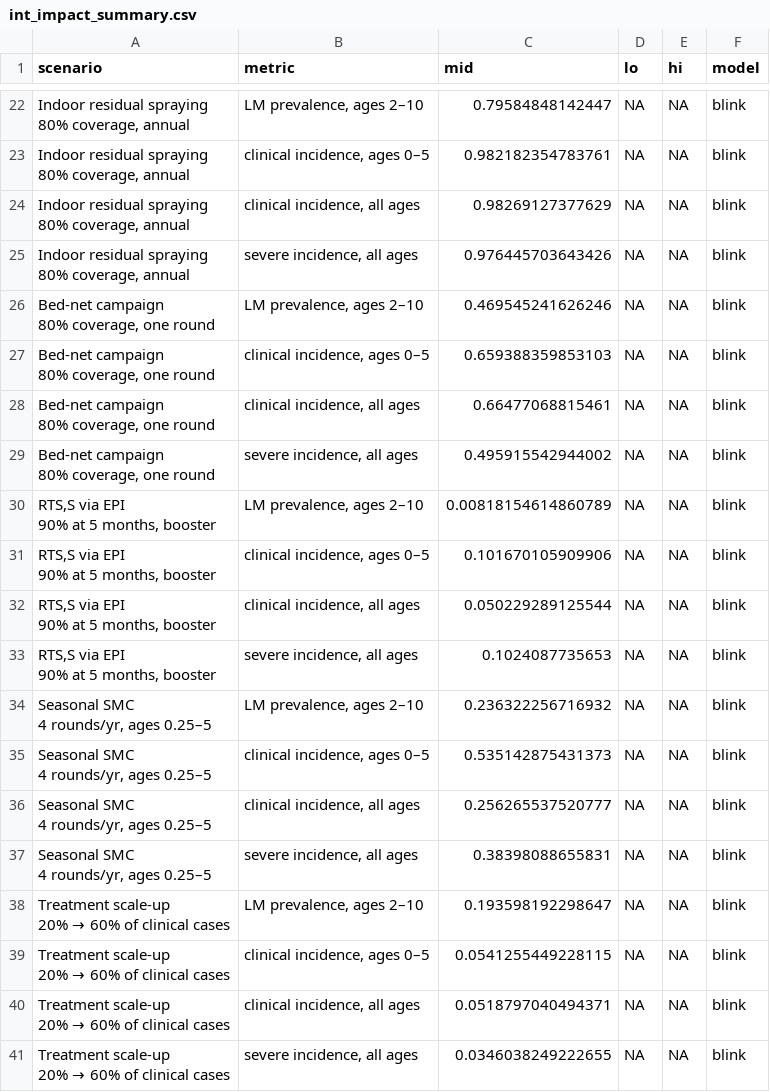
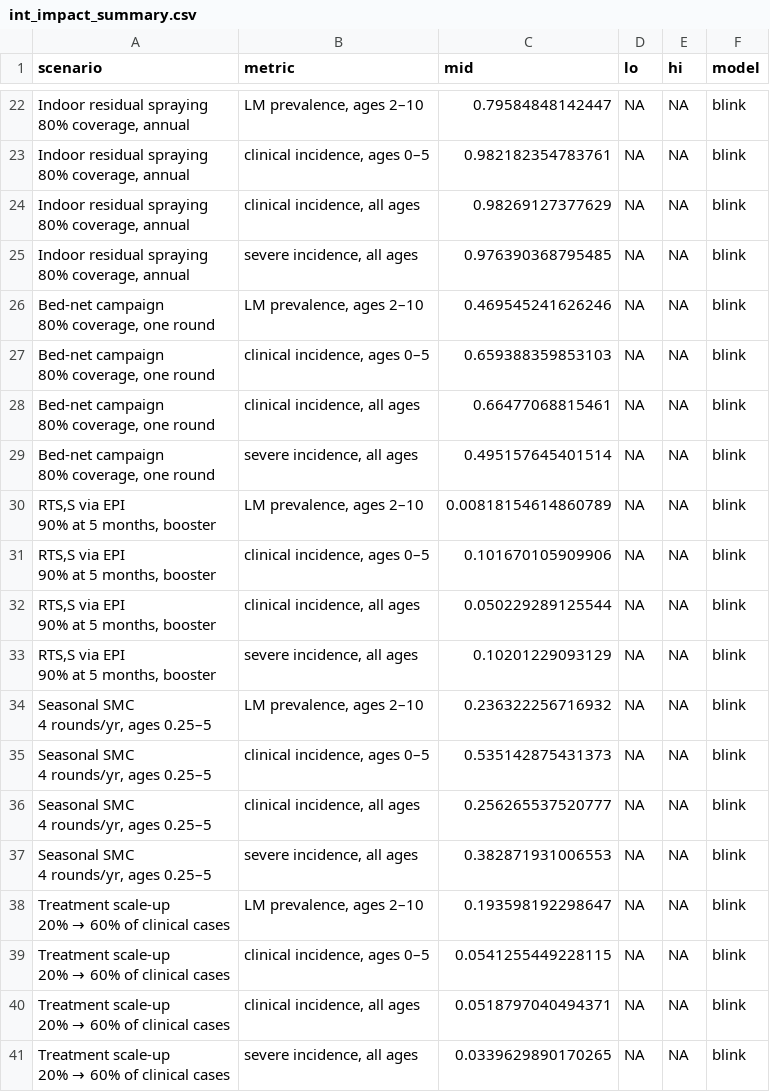
Before and after one commit to pwinskill/fleet, a CSV file: comparison/data/int_impact_summary.csv, drawn as a sheet; only a part is shown, gaps mark what is left out.

```diff
--- a/comparison/data/int_impact_summary.csv
+++ b/comparison/data/int_impact_summary.csv
@@ -47,4 +47,4 @@
 80% coverage, annual","clinical incidence, all ages",0.98269127377629,NA,NA,"blink"
-"Indoor residual spraying
-80% coverage, annual","severe incidence, all ages",0.976445703643426,NA,NA,"blink"
+"Indoor residual spraying
+80% coverage, annual","severe incidence, all ages",0.976390368795485,NA,NA,"blink"
 "Bed-net campaign
@@ -55,4 +55,4 @@
 80% coverage, one round","clinical incidence, all ages",0.66477068815461,NA,NA,"blink"
-"Bed-net campaign
-80% coverage, one round","severe incidence, all ages",0.495915542944002,NA,NA,"blink"
+"Bed-net campaign
+80% coverage, one round","severe incidence, all ages",0.495157645401514,NA,NA,"blink"
 "RTS,S via EPI
@@ -63,4 +63,4 @@
 90% at 5 months, booster","clinical incidence, all ages",0.050229289125544,NA,NA,"blink"
-"RTS,S via EPI
-90% at 5 months, booster","severe incidence, all ages",0.1024087735653,NA,NA,"blink"
+"RTS,S via EPI
+90% at 5 months, booster","severe incidence, all ages",0.10201229093129,NA,NA,"blink"
 "Seasonal SMC
@@ -71,4 +71,4 @@
 4 rounds/yr, ages 0.25–5","clinical incidence, all ages",0.256265537520777,NA,NA,"blink"
-"Seasonal SMC
-4 rounds/yr, ages 0.25–5","severe incidence, all ages",0.38398088655831,NA,NA,"blink"
+"Seasonal SMC
+4 rounds/yr, ages 0.25–5","severe incidence, all ages",0.382871931006553,NA,NA,"blink"
 "Treatment scale-up
@@ -79,3 +79,3 @@
 20% → 60% of clinical cases","clinical incidence, all ages",0.0518797040494371,NA,NA,"blink"
-"Treatment scale-up
-20% → 60% of clinical cases","severe incidence, all ages",0.0346038249222655,NA,NA,"blink"
+"Treatment scale-up
+20% → 60% of clinical cases","severe incidence, all ages",0.0339629890170265,NA,NA,"blink"
```
Also changed, not shown: comparison/data/rep_age.csv, comparison/data/rep_doy.csv, 15 other files.
